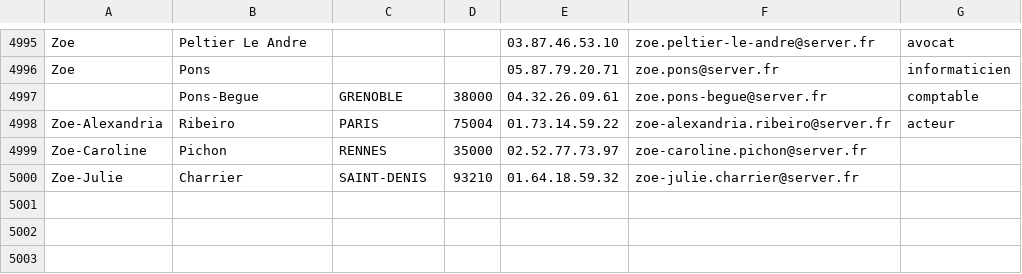
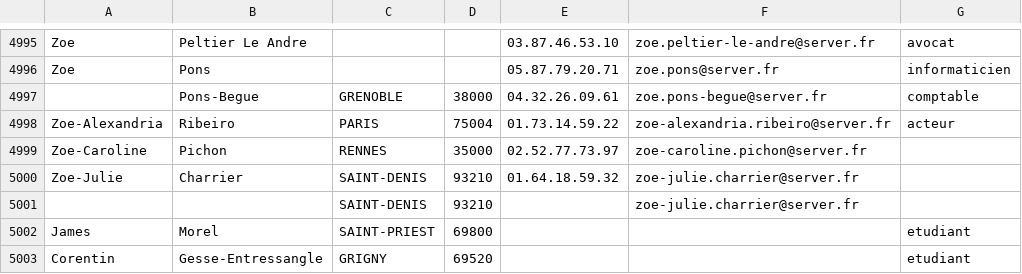
Before and after one commit to nicz-dsj/gestion-annuaire, a CSV file: sae_C/src/annuaire5000.csv, drawn as a sheet; only a part is shown, gaps mark what is left out; the diff names each change by its address in the sheet, - before the commit and + after, or states it on an @@ line.

```diff
--- a/sae_C/src/annuaire5000.csv
+++ b/sae_C/src/annuaire5000.csv
+row 5001:  |  | SAINT-DENIS | 93210 |  | zoe-julie.charrier@server.fr
+row 5002: James | Morel | SAINT-PRIEST | 69800 |  |  | etudiant
+row 5003: Corentin | Gesse-Entressangle | GRIGNY | 69520 |  |  | etudiant
```
Also changed, not shown: 3 other files.
